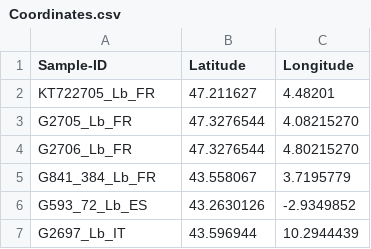
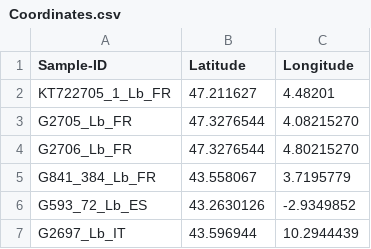
Before and after one commit to RJauss/LacertaViridisMitogenomes, a CSV file: 00_Data/Miscellaneous/Coordinates.csv, drawn as a sheet; only a part is shown.

```diff
--- a/00_Data/Miscellaneous/Coordinates.csv
+++ b/00_Data/Miscellaneous/Coordinates.csv
@@ -1,3 +1,3 @@
 Sample-ID	Latitude	 Longitude
-KT722705_Lb_FR	 47.211627	4.48201
+KT722705_1_Lb_FR	 47.211627	4.48201
 G2705_Lb_FR	 47.3276544	4.08215270
```
Also changed, not shown: 00_Data/Miscellaneous/pDistanceMatrix.csv, 24 other files.
